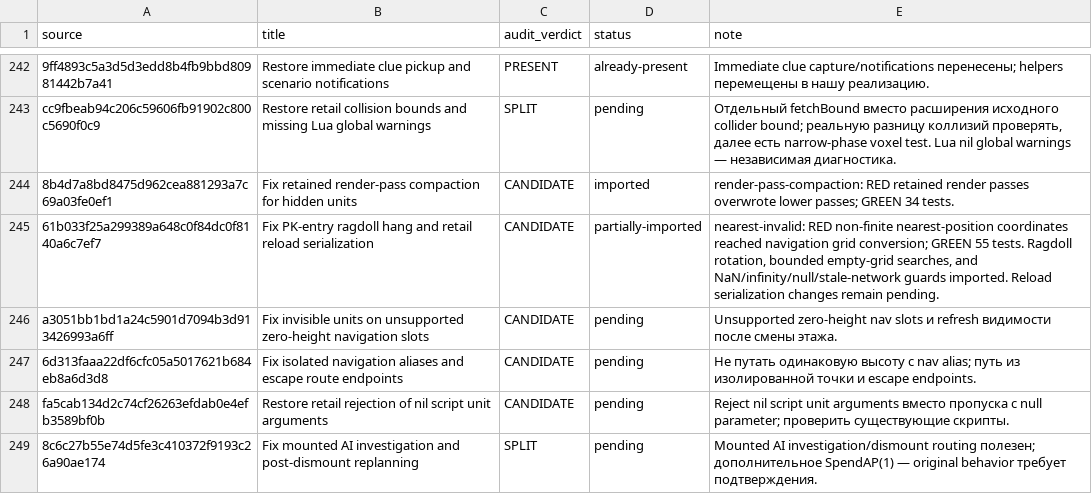
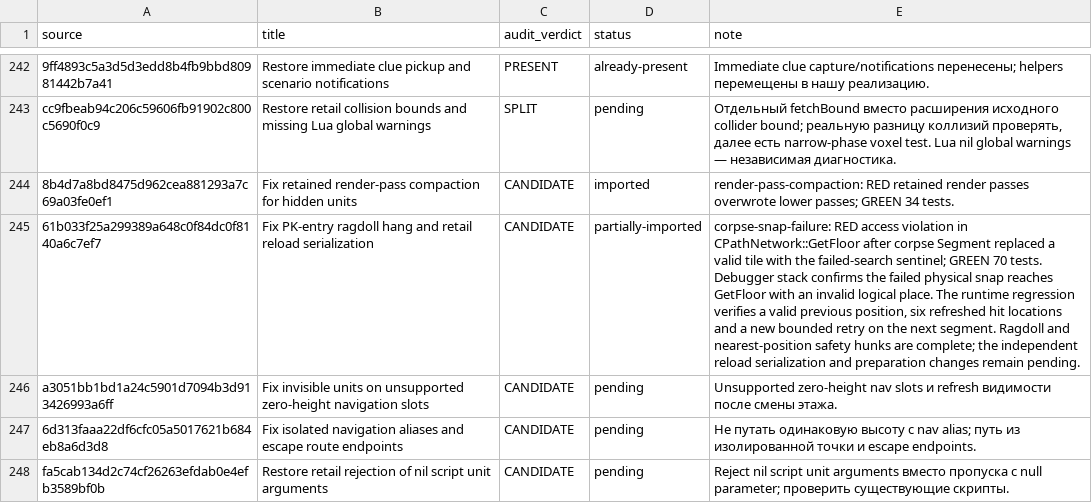
Before and after one commit to mrartanis/silent-storm-remaster, a TSV file: diagnostics/upstream-import-status.tsv, drawn as a sheet; only a part is shown, gaps mark what is left out; the shorter side is filled out with more unchanged rows; the diff names each change by its address in the sheet, - before the commit and + after, or states it on an @@ line.

Commit message:
Retain valid corpse positions when navigation snapping fails
Port the independent upstream correction while preserving retail gameplay
formulas and the remaster's native backends.

TDD: corpse-snap-failure failed before the fix: access violation in CPathNetwork::GetFloor after corpse Segment replaced a valid tile with the failed-search sentinel.
After the fix the upstream regression group passes 70/70.
Debugger stack confirms the failed physical snap reaches GetFloor with an invalid logical place. The runtime regression verifies a valid previous position, six refreshed hit locations and a new bounded retry on the next segment. Ragdoll and nearest-position safety hunks are complete; the independent reload serialization and preparation changes remain pending.

Upstream-Commit: https://github.com/met-nikita/Silent-Storm-Reconstruction/commit/61b033f25a299389a648c0f84dc0f8140a6c7ef7

```diff
--- a/diagnostics/upstream-import-status.tsv
+++ b/diagnostics/upstream-import-status.tsv
-E245 (note): nearest-invalid: RED non-finite nearest-position coordinates reached navigation grid conversion; GREEN 55 tests. Ragdoll rotation, bounded empty-grid searches, and NaN/infinity/null/stale-network guards imported. Reload serialization changes remain…
+E245 (note): corpse-snap-failure: RED access violation in CPathNetwork::GetFloor after corpse Segment replaced a valid tile with the failed-search sentinel; GREEN 70 tests. Debugger stack confirms the failed physical snap reaches GetFloor with an invalid logical place. The runtime regression verifies a valid previous position, six refreshed hit locations and a new bounded retry on the next segment. Ragdoll and nearest-position safety hunks are complete; the independent reload serialization and preparation changes remain…
```
Also changed, not shown: 5 other files.
